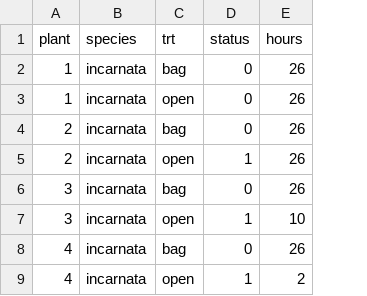
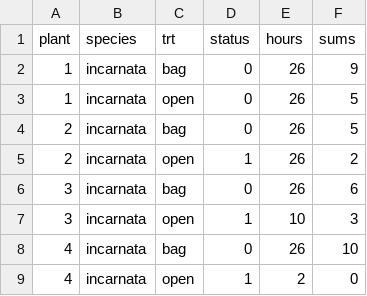
Before and after one commit to smucciolo/larvalsentinel, a CSV file: 2023 sentinel data_kaplan meier.csv, drawn as a sheet; only a part is shown; the diff names each change by its address in the sheet, - before the commit and + after, or states it on an @@ line.

Commit message:
Add files via upload

```diff
--- a/2023 sentinel data_kaplan meier.csv
+++ b/2023 sentinel data_kaplan meier.csv
+column F (sums), rows 2-9: 9 | 5 | 5 | 2 | 6 | 3 | 10 | 0
```
